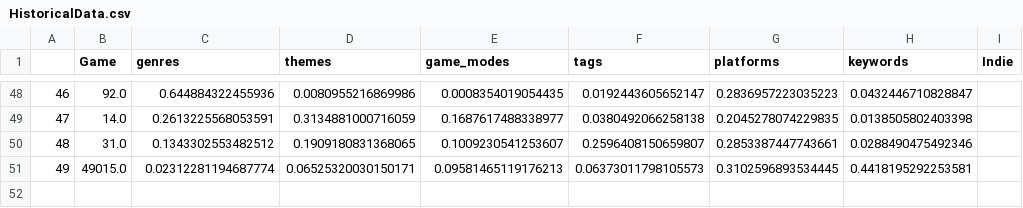
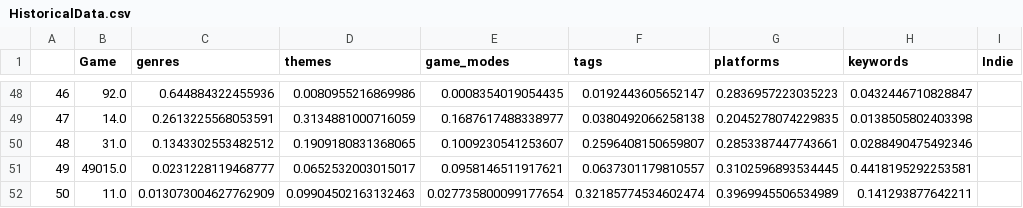
Before and after one commit to renarepenning/gamerecs_webapp, a CSV file: HistoricalData.csv, drawn as a sheet; only a part is shown, gaps mark what is left out; removed rows and columns are numbered as before the commit, all else as after; the diff names each change by its address in the sheet, - before the commit and + after, or states it on an @@ line.

```diff
--- a/HistoricalData.csv
+++ b/HistoricalData.csv
-row 51: 49 | 49015.0 | 0.02312281194687774 | 0.06525320030150171 | 0.09581465119176213 | 0.06373011798105573 | 0.3102596893534445 | 0.4418195292253581
+row 51: 49 | 49015.0 | 0.0231228119468777 | 0.0652532003015017 | 0.0958146511917621 | 0.0637301179810557 | 0.3102596893534445 | 0.4418195292253581
+row 52: 50 | 11.0 | 0.013073004627762909 | 0.09904502163132463 | 0.027735800099177654 | 0.32185774534602474 | 0.3969945506534989 | 0.141293877642211
```
Also changed, not shown: 3 other files.
